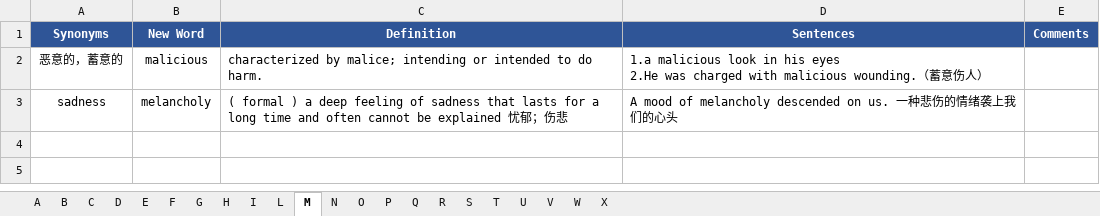
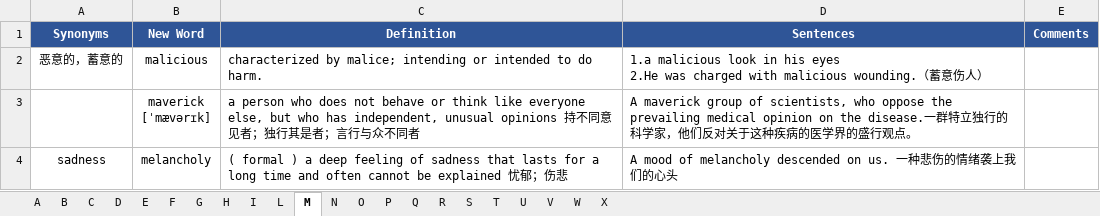
Before and after one commit to concrode/EnglishLearning, an Excel workbook: vocabulary/wordsFromDailyLife.xlsx, sheet M, drawn as a sheet; values as stored, in another font and other column widths than the file's, no borders; ↵ is a line break in a cell; the diff names each change by its address in the sheet, - before the commit and + after, or states it on an @@ line.

```diff
--- a/vocabulary/wordsFromDailyLife.xlsx (sheet M)
+++ b/vocabulary/wordsFromDailyLife.xlsx (sheet M)
+row 3:  | maverick ↵ [ˈmævərɪk] | a person who does not behave or think like everyone else, but who has independent, unusual opinions 持不同意见者；独行其是者；言行与众不同者 | A maverick group of scientists, who oppose the prevailing medical opinion on the disease.一群特立独行的科学家，他们反对关于这种疾病的医学界的盛行观点。
```
Also changed, not shown: sheet W, sheet D, sheet G, sheet H, sheet I, sheet B.
